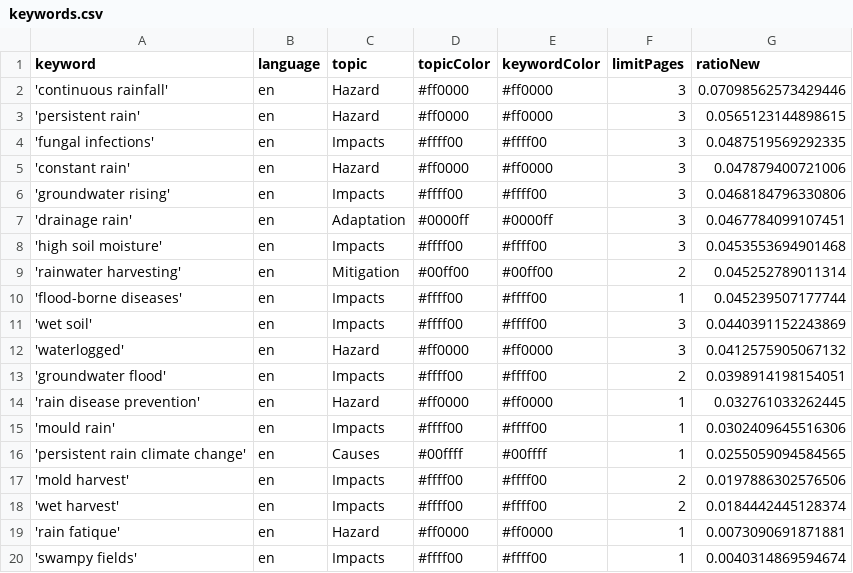
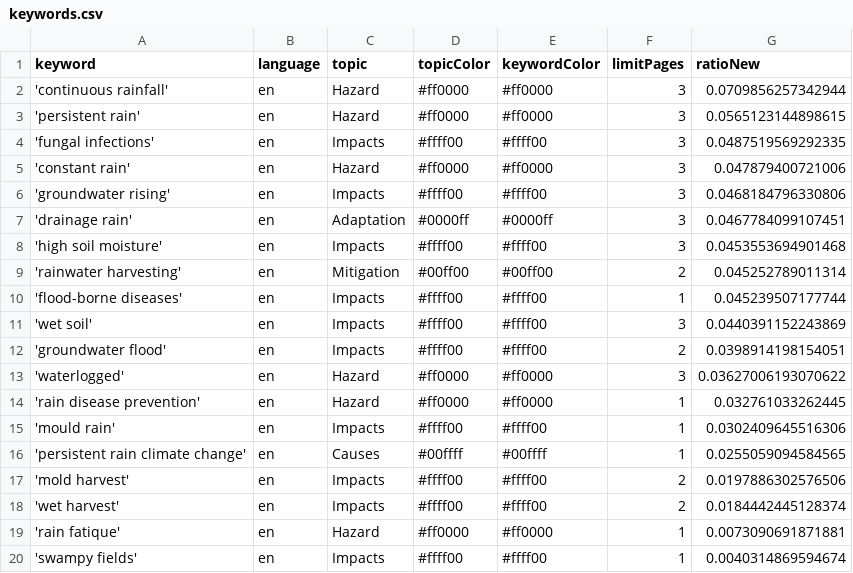
Before and after one commit to hb219-news/wetSpellIsComing, a CSV file: keywords.csv, drawn as a sheet.

Commit message:
Commit from GitHub Actions (harvest:0.0)

```diff
--- a/keywords.csv
+++ b/keywords.csv
@@ -1,3 +1,3 @@
 keyword,language,topic,topicColor,keywordColor,limitPages,ratioNew
-'continuous rainfall',en,Hazard,#ff0000,#ff0000,3,0.07098562573429446
+'continuous rainfall',en,Hazard,#ff0000,#ff0000,3,0.0709856257342944
 'persistent rain',en,Hazard,#ff0000,#ff0000,3,0.0565123144898615
@@ -11,4 +11,4 @@ keyword,language,topic,topicColor,keywordColor,limitPages,ratioNew
 'wet soil',en,Impacts,#ffff00,#ffff00,3,0.0440391152243869
-'waterlogged',en,Hazard,#ff0000,#ff0000,3,0.0412575905067132
 'groundwater flood',en,Impacts,#ffff00,#ffff00,2,0.0398914198154051
+'waterlogged',en,Hazard,#ff0000,#ff0000,3,0.03627006193070622
 'rain disease prevention',en,Hazard,#ff0000,#ff0000,1,0.032761033262445
```
